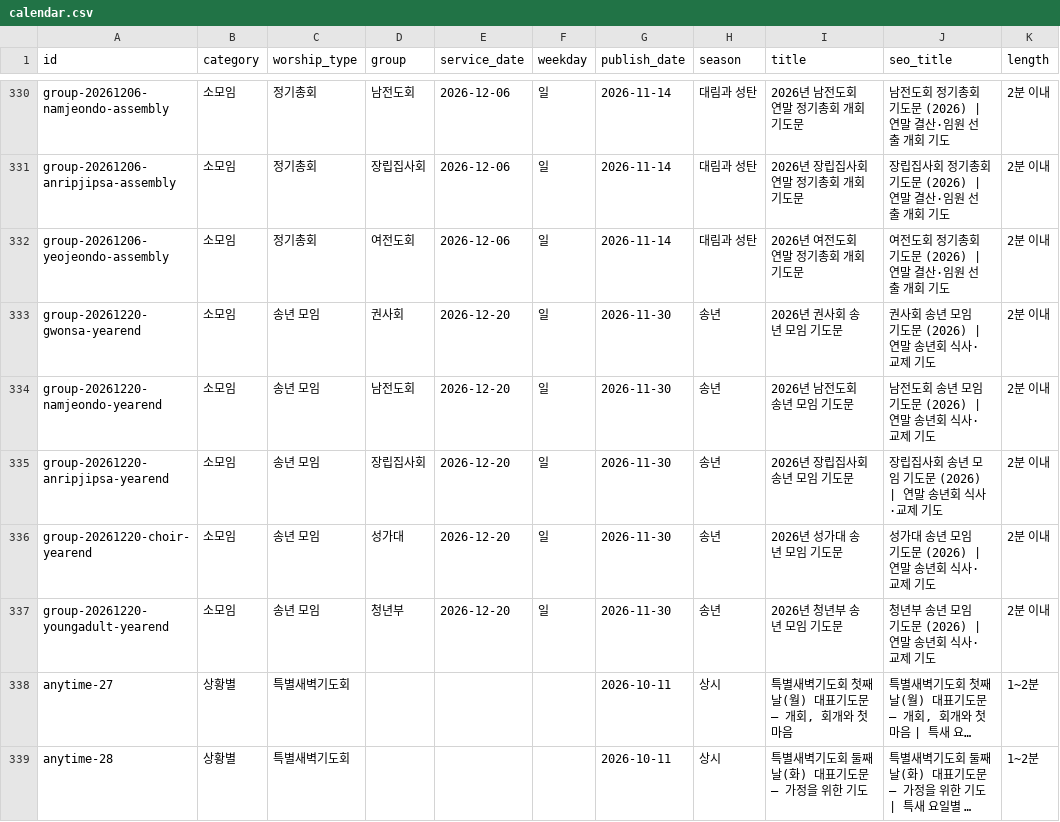
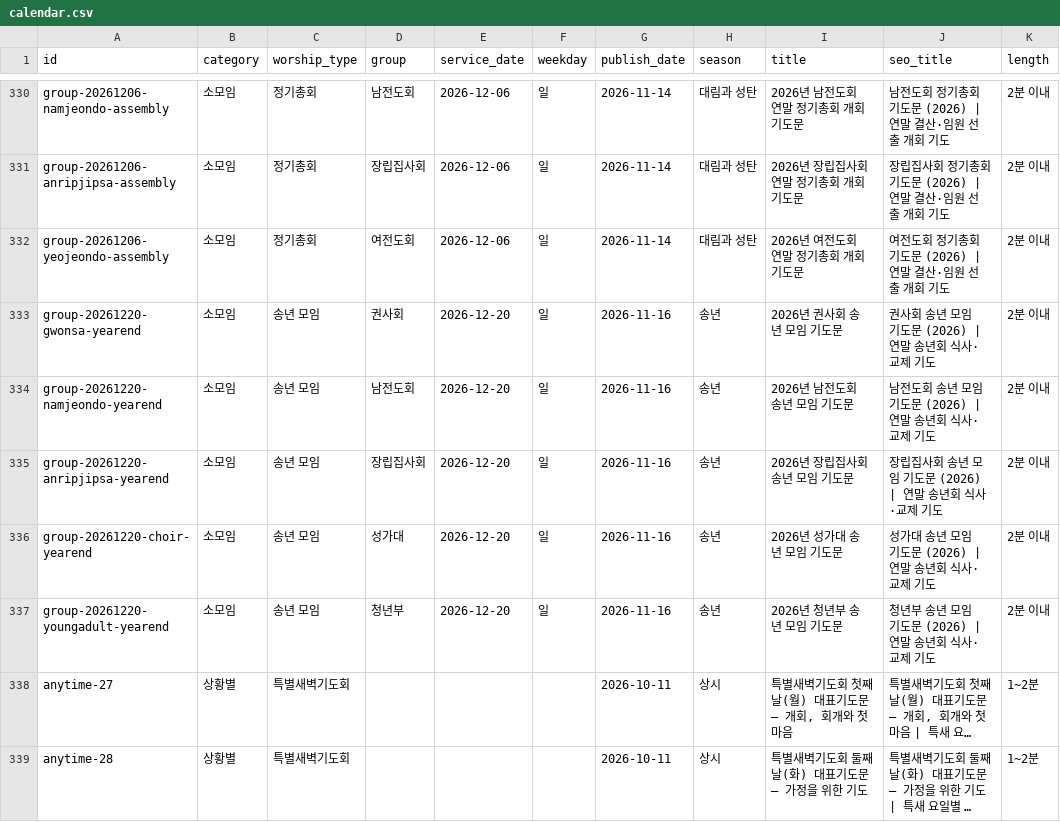
Before and after one commit to sabuboss/juilsungsu, a CSV file: content/calendar.csv, drawn as a sheet; only a part is shown, gaps mark what is left out; long unchanged cells end in …; the diff covers the shown part only; the diff names each change by its address in the sheet, - before the commit and + after, or states it on an @@ line.

```diff
--- a/content/calendar.csv
+++ b/content/calendar.csv
-G333:G337 (publish_date): 2026-11-30
+G333:G337 (publish_date): 2026-11-16
```
Also changed, not shown: 21 edited cells elsewhere in this file, 27 other files.
